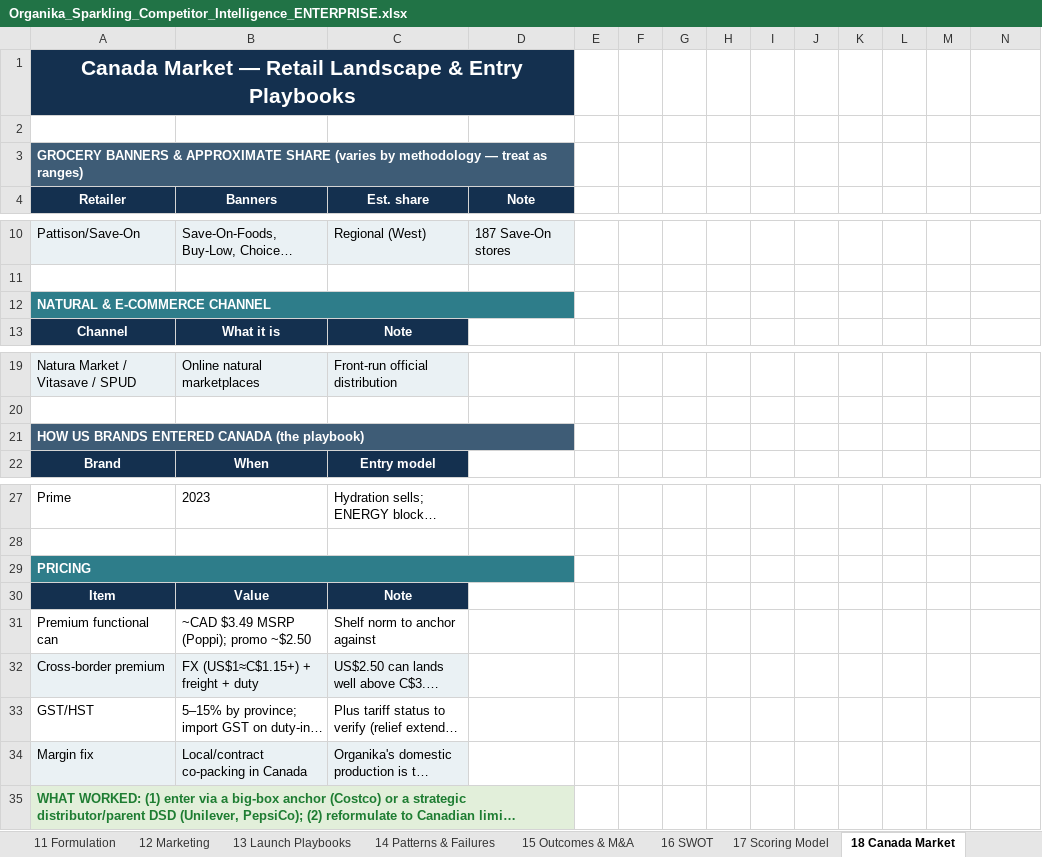
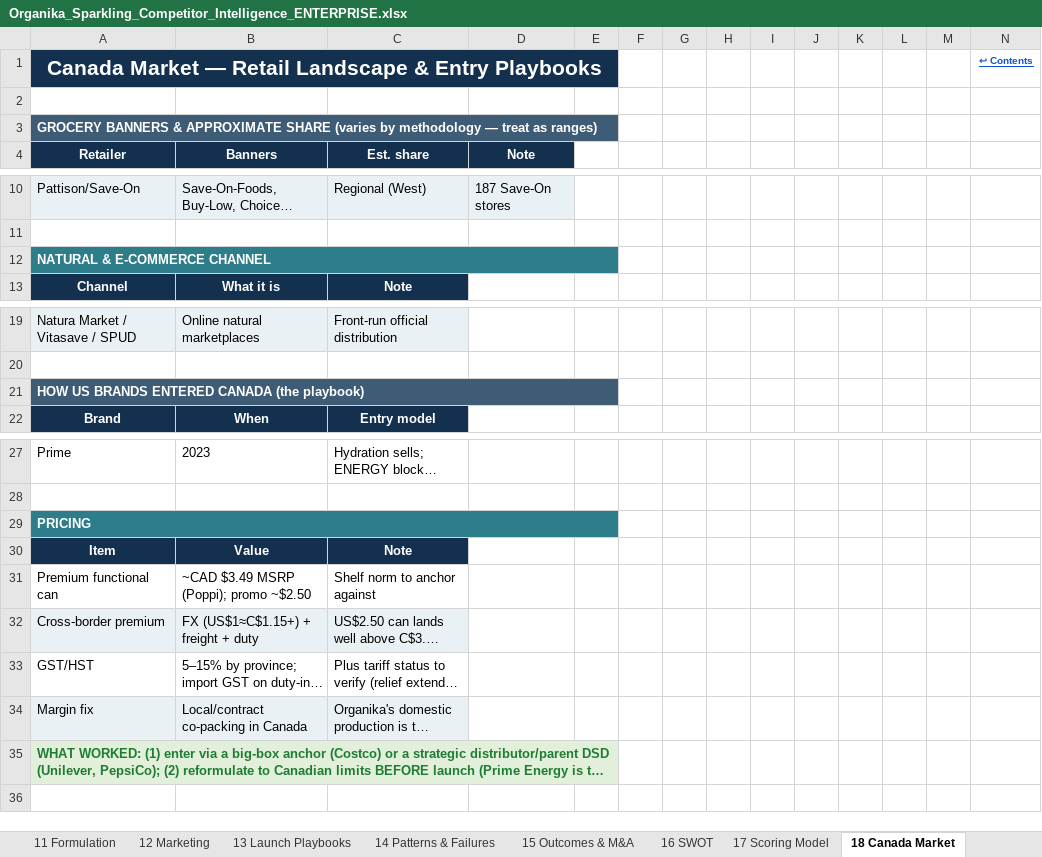
Before and after one commit to louisnto-cloud/my-first-project, an Excel workbook: Organika_Sparkling_Competitor_Intelligence_ENTERPRISE.xlsx, sheet 18 Canada Market, drawn as a sheet; only a part is shown, gaps mark what is left out; long unchanged cells end in …; values as stored, in another font and other column widths than the file's, no borders; the diff names each change by its address in the sheet, - before the commit and + after, or states it on an @@ line.

```diff
--- a/Organika_Sparkling_Competitor_Intelligence_ENTERPRISE.xlsx (sheet 18 Canada Market)
+++ b/Organika_Sparkling_Competitor_Intelligence_ENTERPRISE.xlsx (sheet 18 Canada Market)
-A1:D1 merged
+A1:E1 merged
-N1: (empty)
+N1: ↩ Contents
-A3:D3 merged
+A3:E3 merged
-A12:D12 merged
+A12:E12 merged
-A21:D21 merged
+A21:E21 merged
-A29:D29 merged
+A29:E29 merged
-A35:D35 merged
+A35:E35 merged
```
Also changed, not shown: sheet Financial Model, sheet 01 Contents, sheet 10 Channel Economics, sheet Dashboard, sheet 00 Cover, sheet 03 Methodology, 21 more sheets, other sheet tabs, hidden cells, charts or pictures, 2 other files.
